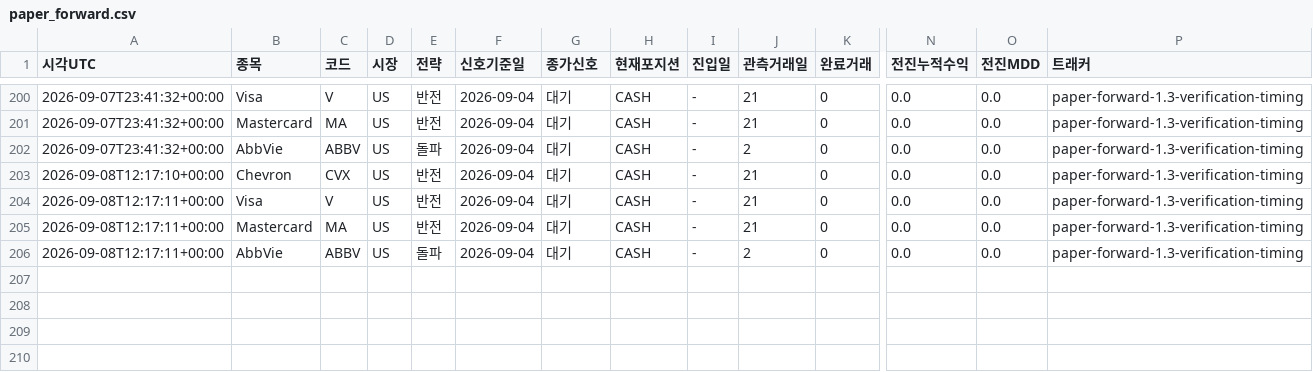
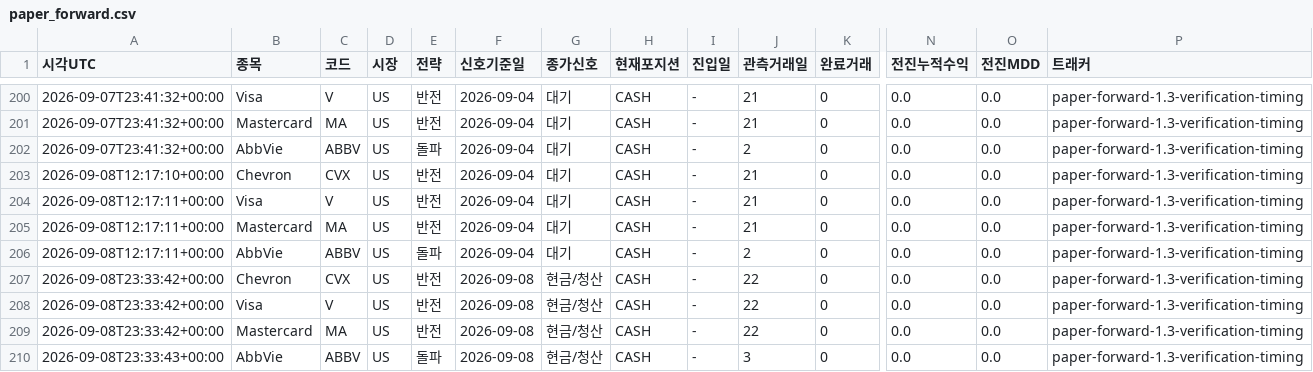
Before and after one commit to dg4200355-arch/apex-ai-trading-bot, a CSV file: reports/paper_forward.csv, drawn as a sheet; only a part is shown, gaps mark what is left out; rows hold the shown columns only; the diff names each change by its address in the sheet, - before the commit and + after, or states it on an @@ line.

```diff
--- a/reports/paper_forward.csv
+++ b/reports/paper_forward.csv
+row 207: 2026-09-08T23:33:42+00:00 | Chevron | CVX | US | 반전 | 2026-09-08 | 현금/청산 | CASH | - | 22 | 0 | 0.0 | 0.0 | paper-forward-1.3-verification-timing
+row 208: 2026-09-08T23:33:42+00:00 | Visa | V | US | 반전 | 2026-09-08 | 현금/청산 | CASH | - | 22 | 0 | 0.0 | 0.0 | paper-forward-1.3-verification-timing
+row 209: 2026-09-08T23:33:42+00:00 | Mastercard | MA | US | 반전 | 2026-09-08 | 현금/청산 | CASH | - | 22 | 0 | 0.0 | 0.0 | paper-forward-1.3-verification-timing
+row 210: 2026-09-08T23:33:43+00:00 | AbbVie | ABBV | US | 돌파 | 2026-09-08 | 현금/청산 | CASH | - | 3 | 0 | 0.0 | 0.0 | paper-forward-1.3-verification-timing
```
Also changed, not shown: reports/latest_confirmation.csv, reports/latest_validation.csv, 10 other files.
